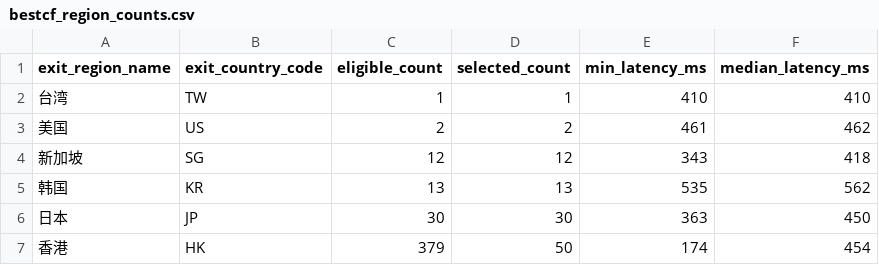
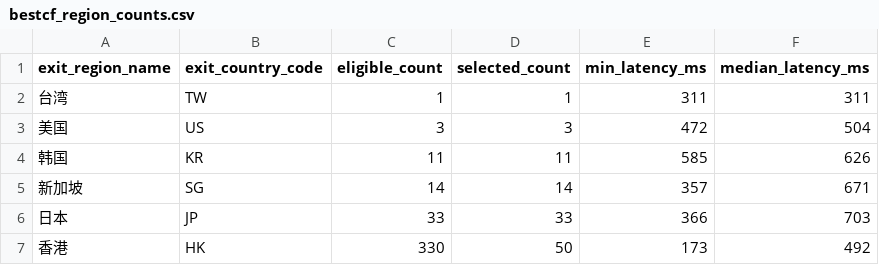
Before and after one commit to User-Pass320/bestcf-auto, a CSV file: public/bestcf_region_counts.csv, drawn as a sheet.

```diff
--- a/public/bestcf_region_counts.csv
+++ b/public/bestcf_region_counts.csv
@@ -1,7 +1,7 @@
 exit_region_name,exit_country_code,eligible_count,selected_count,min_latency_ms,median_latency_ms
-台湾,TW,1,1,410,410
-美国,US,2,2,461,462
-新加坡,SG,12,12,343,418
-韩国,KR,13,13,535,562
-日本,JP,30,30,363,450
-香港,HK,379,50,174,454
+台湾,TW,1,1,311,311
+美国,US,3,3,472,504
+韩国,KR,11,11,585,626
+新加坡,SG,14,14,357,671
+日本,JP,33,33,366,703
+香港,HK,330,50,173,492
```
Also changed, not shown: public/bestcf_failed.csv, public/bestcf_geo_provider_stats.csv, 3 other files.
